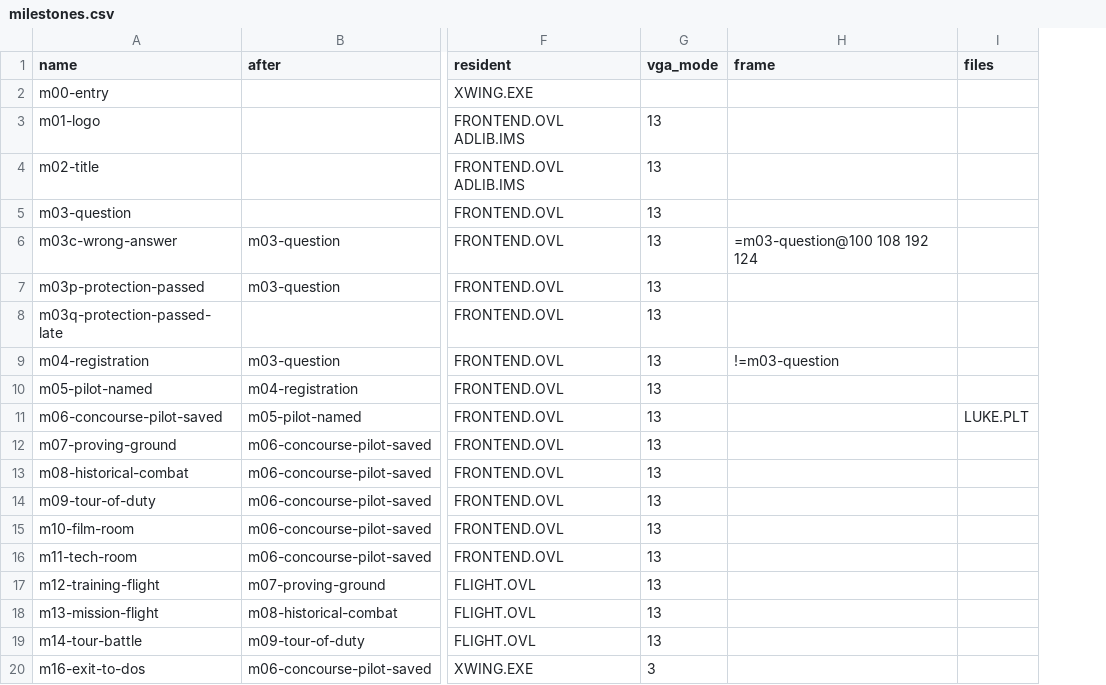
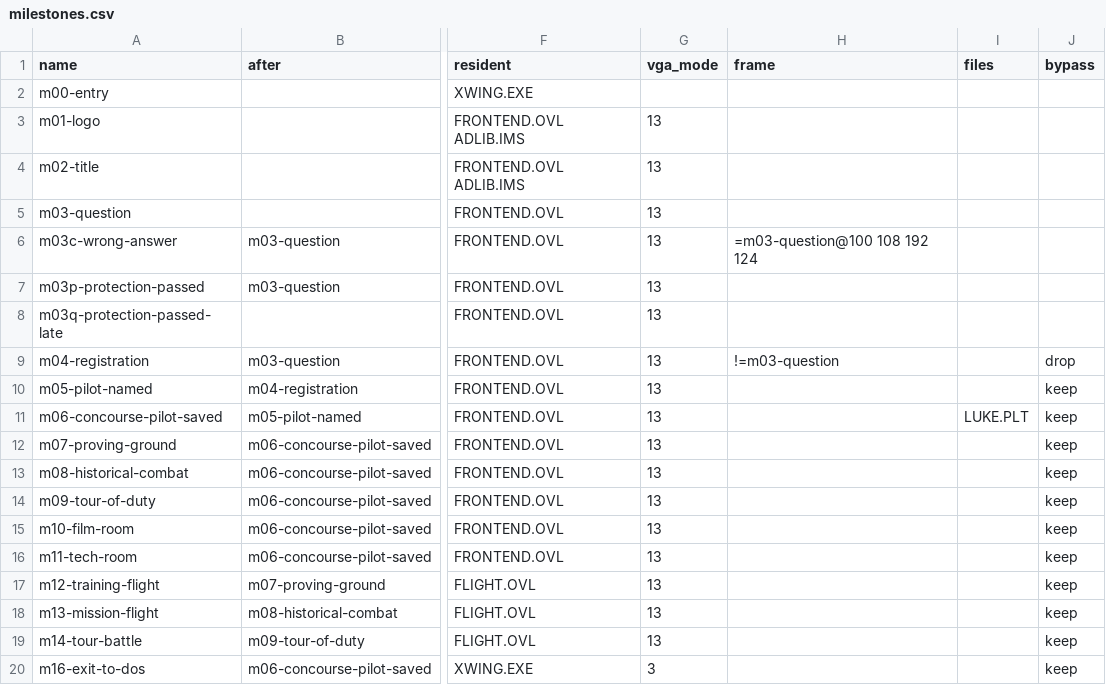
Before and after one commit to Vesuri/x-wing, a CSV file: reference/milestones.csv, drawn as a sheet; only a part is shown, gaps mark what is left out; the diff names each change by its address in the sheet, - before the commit and + after, or states it on an @@ line.

Commit message:
P6: lockstep past the copy-protection bypass with bypassed references
Byte-exact lockstep from the bypass's return could not hold against the
unbypassed references: the game reads state the skipped screen leaves.
The first menu hit-tests the mouse position the screen recorded
(3A54:01AE, x=122 y=130) and picks its EMS pages from it (3Ch/3Dh in the
reference, 3Eh/3Fh bypassed); the music and timer state depend on how long
the screen was shown; the EMS frame holds the screen's last pages; BX and ES
keep the screen's values. Leaving the reference's EMS mapping in the bypass
changed nothing. Measured with tests/host_run.py --screen to m07 and m12
(the exempt bytes read before written after the return).

Owner decision 2026-11-08: past the return the port is checked against
references recorded with the same bypass. dosbox-x-xwing-bypass.patch adds
XWING_BYPASS=MODULE+HEX:LEN:QUESTION, the port's state writes at the call,
AX = 1, the call skipped and a bypass event. tools/pc_run.py --bypass passes
it; tools/reference.py --polls --bypass takes the site from
annotations/hle.csv and the question from src/runtime/protection.c and
records hostb-* runs of the milestones past the screen (new column bypass:
drop, the milestone's own keys are typed into the screen and left out;
keep). tests/host_run.py --milestone <later> --bypass locksteps with them,
checks that the hook runs once at the reference's service count, and with
--sabotage leaves AX = 0, which must fail. The m03p return oracle is
unchanged.

Five FLIGHT.OVL sync spans widened to the bytes the bypassed flight's
callback met (+234D7, +23557, +2355E, +23562, +3CD1D); the poll points and
the host image are unchanged.

Bypassed references hostb-20261108-194516-44048f (m04) and
hostb-20261108-195717-9eaf7b (m05-m07, m12). Lockstep with them: m04, m05,
m06, m07 and m12 ok (m12: 40066706 services, 31703 interrupts, 20651 OPL
writes equal, the flight callback once at interrupt level, monitor 0
problems). Control: m04 --bypass --sabotage caught. m03p --bypass ok.
reference.py m01-logo matches its pins with the patched tracer.

```diff
--- a/reference/milestones.csv
+++ b/reference/milestones.csv
+column J (bypass), rows 9-20: drop | keep | keep | keep | keep | keep | keep | keep | keep | keep | keep | keep
```
Also changed, not shown: annotations/hle.csv, annotations/irq-sync.csv, 9 other files.
